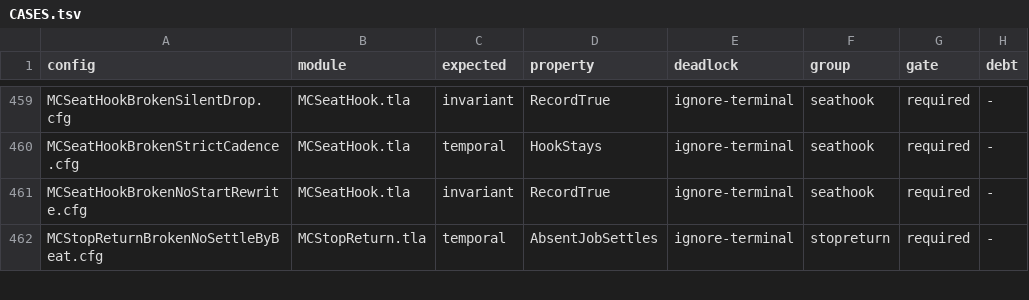
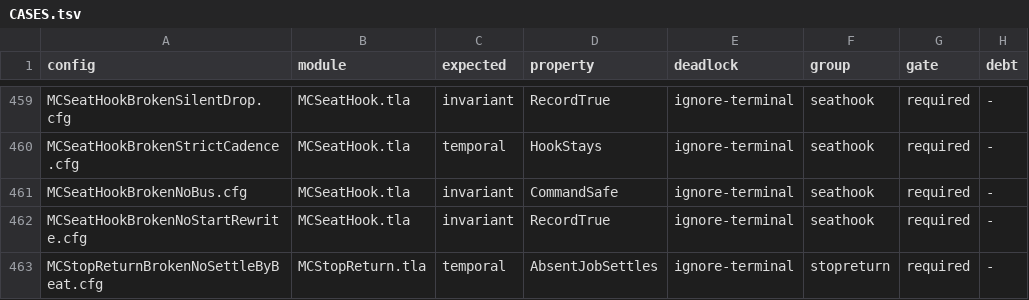
Before and after one commit to mas-bandwidth/nova-sprint, a TSV file: tla/CASES.tsv, drawn as a sheet; only a part is shown, gaps mark what is left out.

```diff
--- a/tla/CASES.tsv
+++ b/tla/CASES.tsv
@@ -460,2 +460,3 @@ MCSeatHookBrokenSilentDrop.cfg	MCSeatHook.tla	invariant	RecordTrue	ignore-termin
 MCSeatHookBrokenStrictCadence.cfg	MCSeatHook.tla	temporal	HookStays	ignore-terminal	seathook	required	-
+MCSeatHookBrokenNoBus.cfg	MCSeatHook.tla	invariant	CommandSafe	ignore-terminal	seathook	required	-
 MCSeatHookBrokenNoStartRewrite.cfg	MCSeatHook.tla	invariant	RecordTrue	ignore-terminal	seathook	required	-
```
Also changed, not shown: tla/COVERAGE.tsv, 16 other files.
